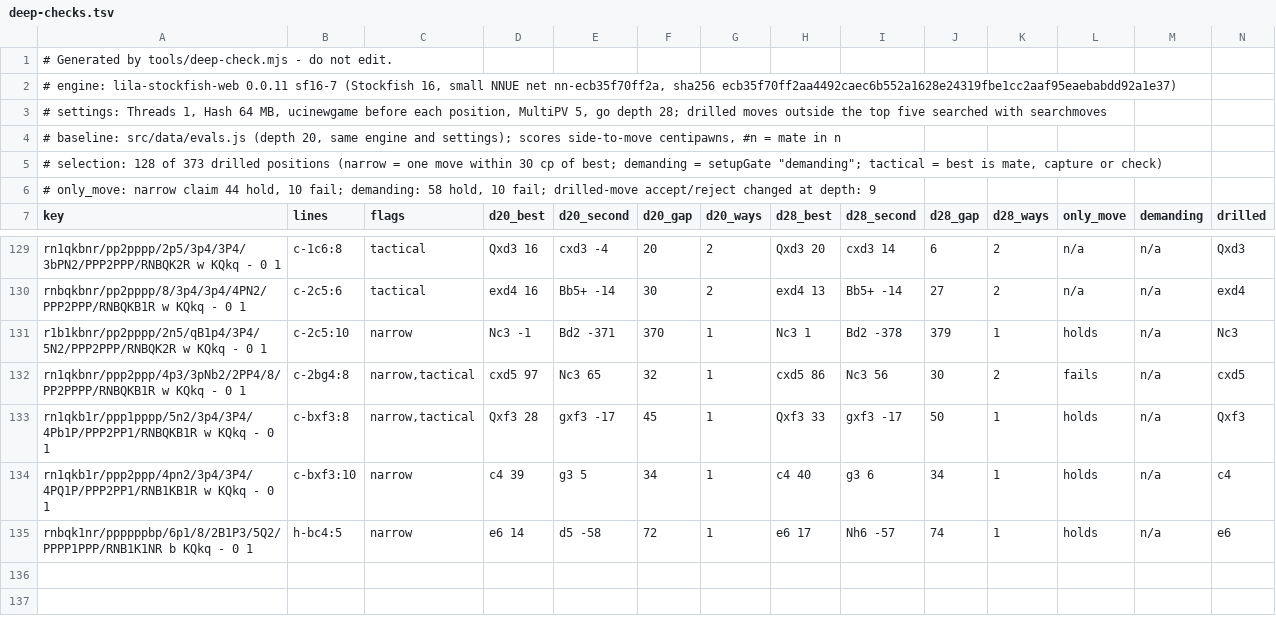
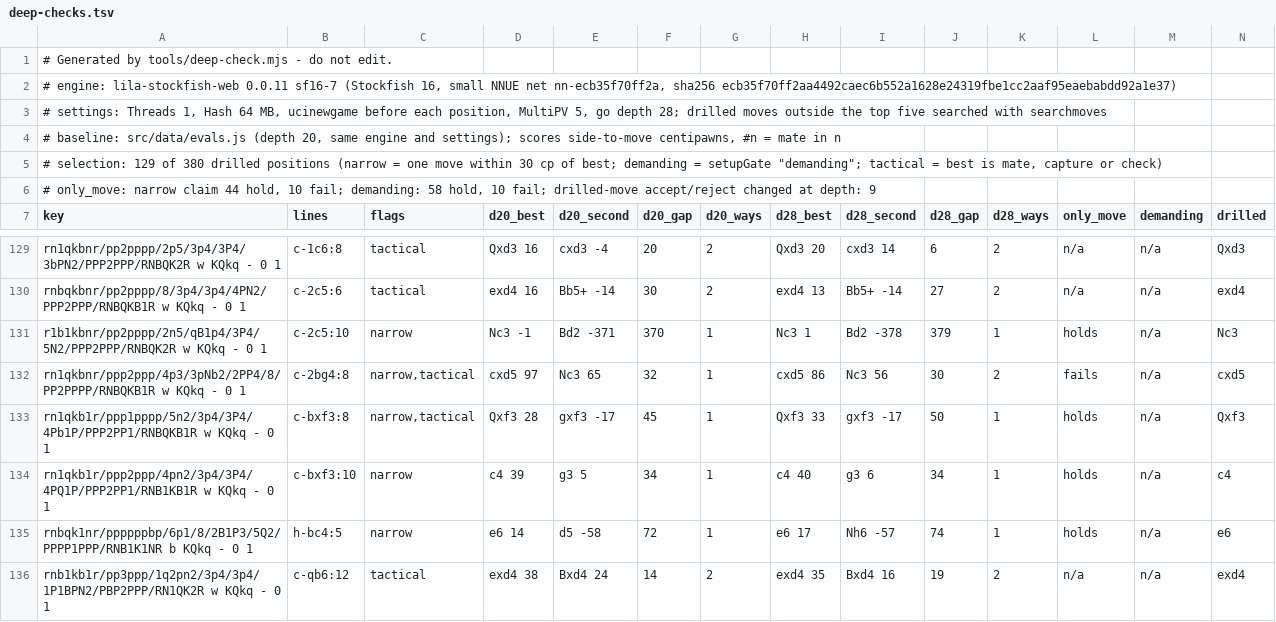
Before and after one commit to LuisMars/openingtrainer, a TSV file: research/deep-checks.tsv, drawn as a sheet; only a part is shown, gaps mark what is left out; rows hold the shown columns only; the diff names each change by its address in the sheet, - before the commit and + after, or states it on an @@ line.

```diff
--- a/research/deep-checks.tsv
+++ b/research/deep-checks.tsv
-A5 (key): # selection: 128 of 373 drilled positions…
+A5 (key): # selection: 129 of 380 drilled positions…
+row 136: rnb1kb1r/pp3ppp/1q2pn2/3p4/3p4/1P1BPN2/PBP2PPP/RN1QK2R w KQkq - 0 1 | c-qb6:12 | tactical | exd4 38 | Bxd4 24 | 14 | 2 | exd4 35 | Bxd4 16 | 19 | 2 | n/a | n/a | exd4
```
Also changed, not shown: research/named-moves.tsv, 23 other files.
